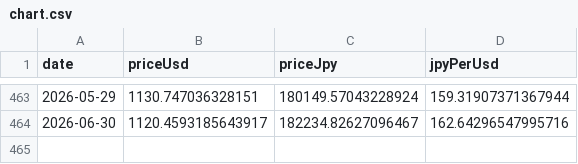
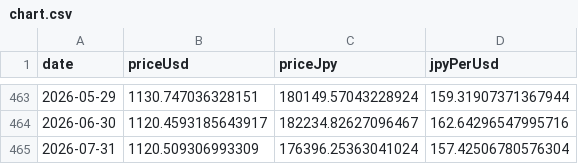
Before and after one commit to kanaru-ssk/trinity-study, a CSV file: public/chart.csv, drawn as a sheet; only a part is shown, gaps mark what is left out.

```diff
--- a/public/chart.csv
+++ b/public/chart.csv
@@ -464 +464,2 @@ date,priceUsd,priceJpy,jpyPerUsd
 2026-06-30,1120.4593185643917,182234.82627096467,162.64296547995716
+2026-07-31,1120.509306993309,176396.25363041024,157.42506780576304
```
